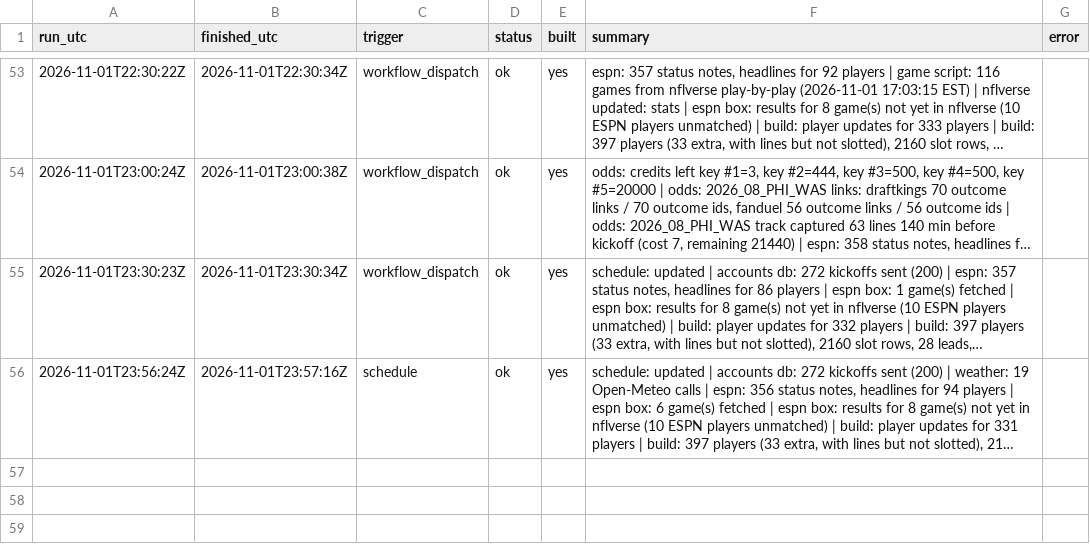
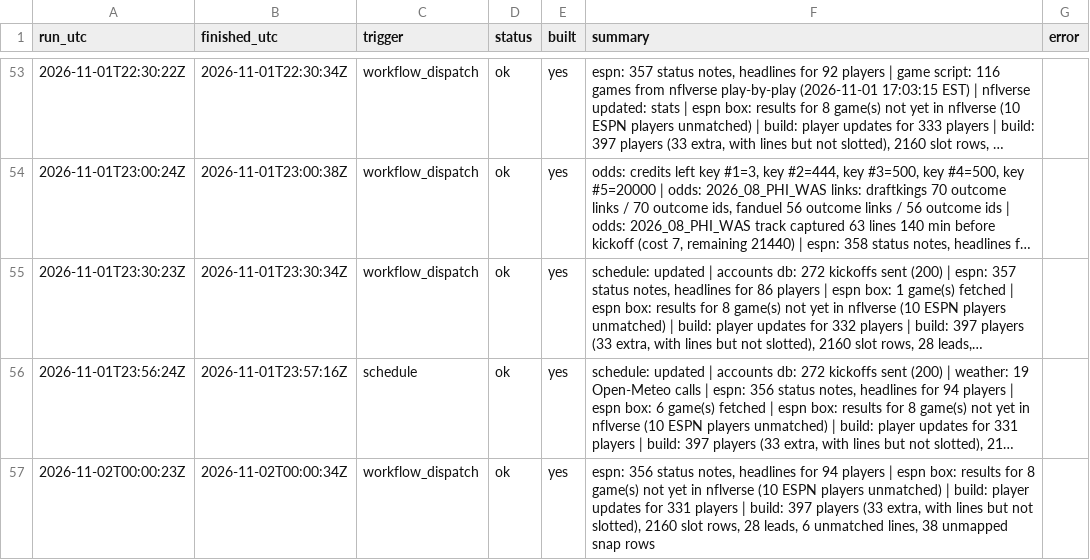
Before and after one commit to mvpeterson0-netizen/NFL-Odds-Tracker, a CSV file: data/runs/2026-11.csv, drawn as a sheet; only a part is shown, gaps mark what is left out; long unchanged cells end in …; the diff names each change by its address in the sheet, - before the commit and + after, or states it on an @@ line.

```diff
--- a/data/runs/2026-11.csv
+++ b/data/runs/2026-11.csv
+row 57: 2026-11-02T00:00:23Z | 2026-11-02T00:00:34Z | workflow_dispatch | ok | yes | espn: 356 status notes, headlines for 94 players | espn box: results for 8 game(s) not yet in nflverse (10 ESPN players unmatched) | build: player updates for 331 players | build: 397 players (33 extra, with lines but not slotted), 2160 slot rows, 28 leads, 6 unmatched lines, 38 unmapped snap rows
```
Also changed, not shown: data/slots.csv, 5 other files.
